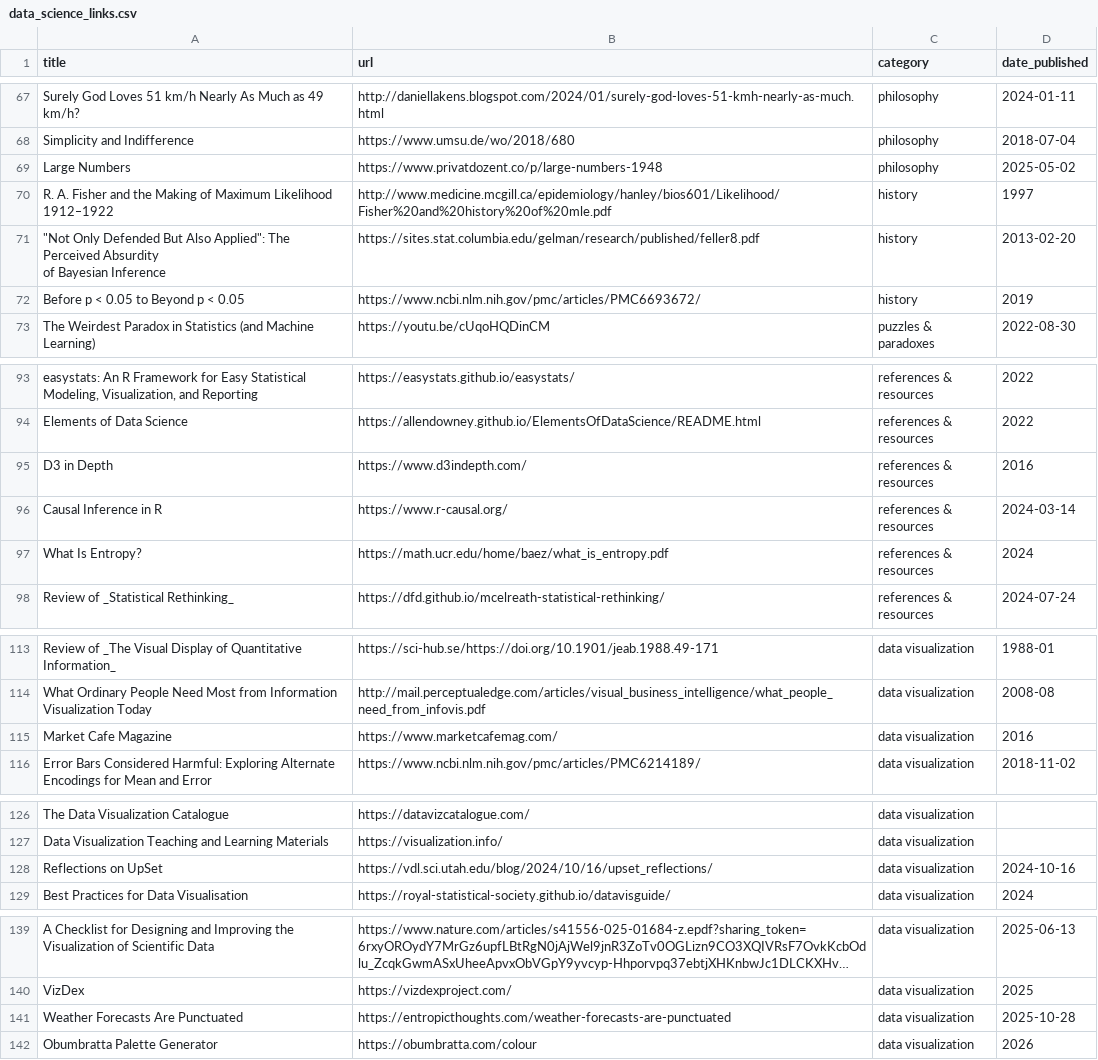
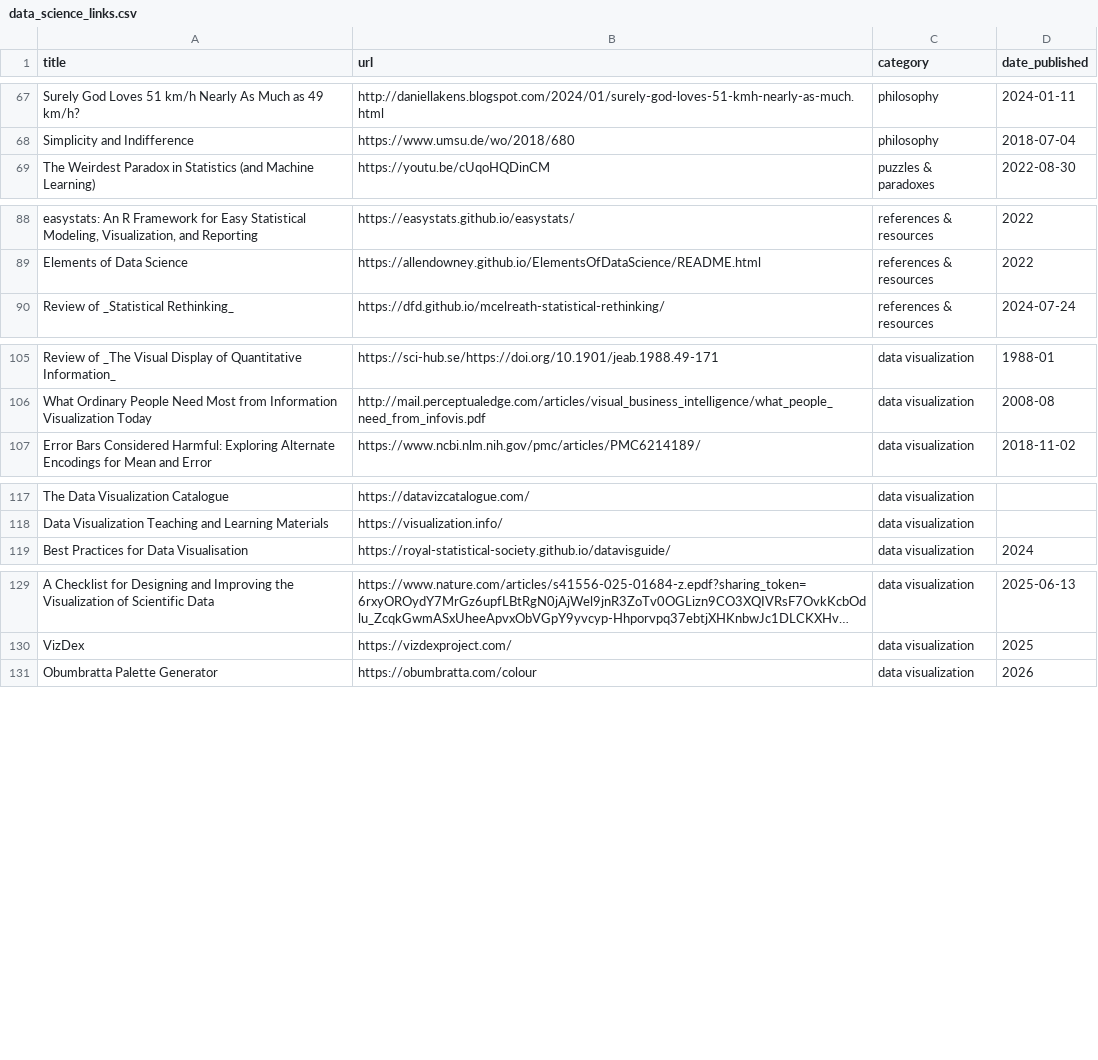
Before and after one commit to jdonland/jdonland.github.io, a CSV file: data_science_links.csv, drawn as a sheet; only a part is shown, gaps mark what is left out; long unchanged cells end in …; ↵ is a line break in a cell; the diff covers the shown part only; the diff names each change by its address in the sheet, - before the commit and + after, or states it on an @@ line.

Commit message:
cull links

```diff
--- a/data_science_links.csv
+++ b/data_science_links.csv
-row 69: Large Numbers | https://www.privatdozent.co/p/large-numbers-1948 | philosophy | 2025-05-02
-row 70: R. A. Fisher and the Making of Maximum Likelihood 1912‒1922 | http://www.medicine.mcgill.ca/epidemiology/hanley/bios601/Likelihood/Fisher%20and%20history%20of%20mle.pdf | history | 1997
-row 71: "Not Only Defended But Also Applied": The Perceived Absurdity ↵ of Bayesian Inference | https://sites.stat.columbia.edu/gelman/research/published/feller8.pdf | history | 2013-02-20
-row 72: Before p < 0.05 to Beyond p < 0.05 | https://www.ncbi.nlm.nih.gov/pmc/articles/PMC6693672/ | history | 2019
-row 95: D3 in Depth | https://www.d3indepth.com/ | references & resources | 2016
-row 96: Causal Inference in R | https://www.r-causal.org/ | references & resources | 2024-03-14
-row 97: What Is Entropy? | https://math.ucr.edu/home/baez/what_is_entropy.pdf | references & resources | 2024
-row 115: Market Cafe Magazine | https://www.marketcafemag.com/ | data visualization | 2016
-row 128: Reflections on UpSet | https://vdl.sci.utah.edu/blog/2024/10/16/upset_reflections/ | data visualization | 2024-10-16
-row 141: Weather Forecasts Are Punctuated | https://entropicthoughts.com/weather-forecasts-are-punctuated | data visualization | 2025-10-28
```
Also changed, not shown: 1 removed row elsewhere in this file.
